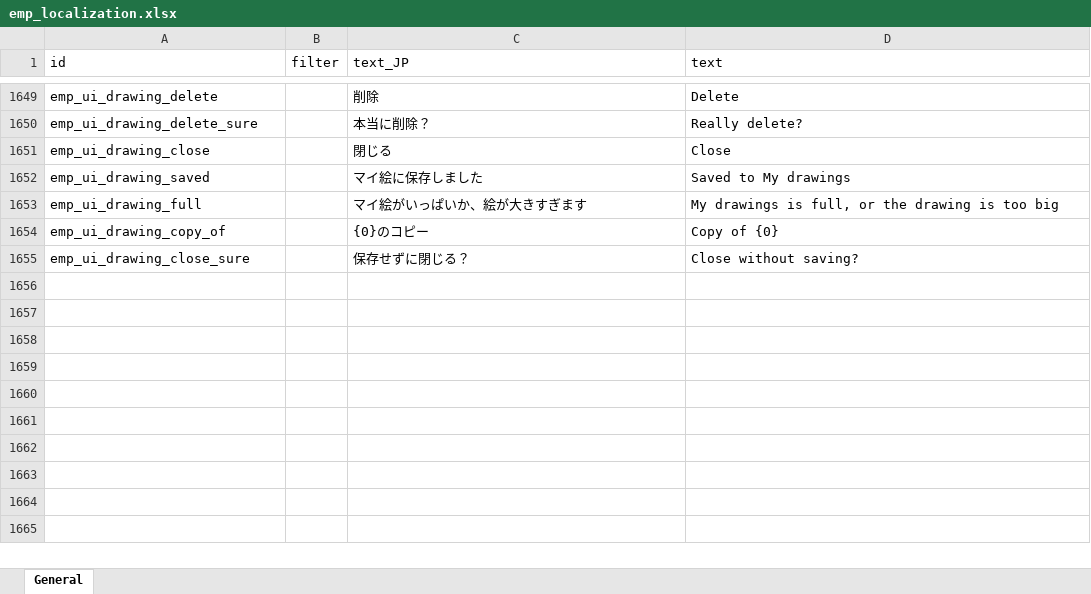
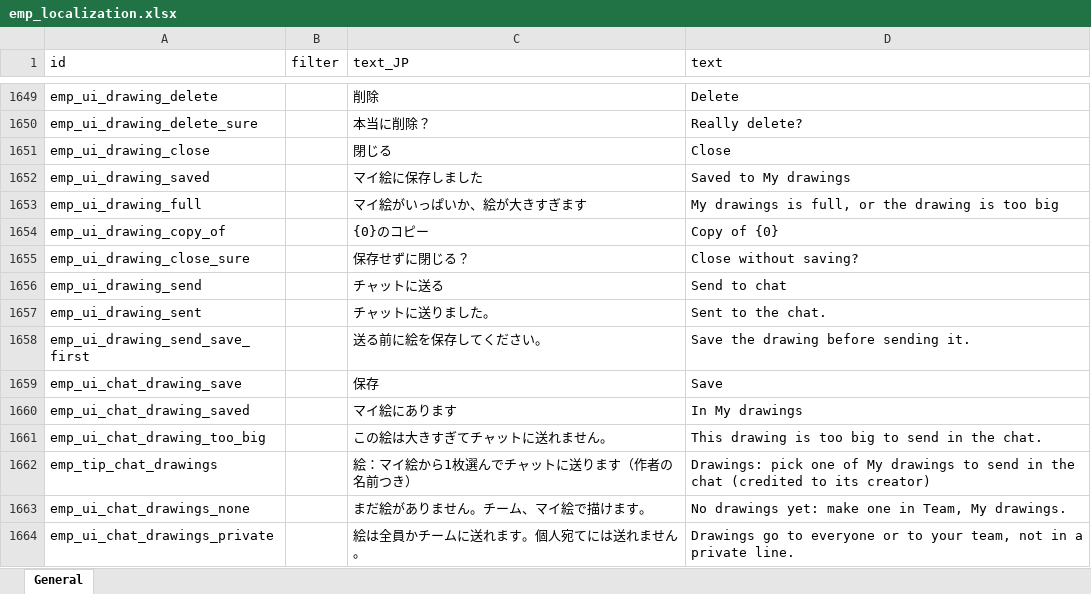
Before and after one commit to ElinTogether/ElinTogether, an Excel workbook: package/LangMod/EN/emp_localization.xlsx, sheet General, drawn as a sheet; only a part is shown, gaps mark what is left out; values as stored, in another font and other column widths than the file's, no borders; the diff names each change by its address in the sheet, - before the commit and + after, or states it on an @@ line.

```diff
--- a/package/LangMod/EN/emp_localization.xlsx (sheet General)
+++ b/package/LangMod/EN/emp_localization.xlsx (sheet General)
+row 1656: emp_ui_drawing_send |  | チャットに送る | Send to chat
+row 1657: emp_ui_drawing_sent |  | チャットに送りました。 | Sent to the chat.
+row 1658: emp_ui_drawing_send_save_first |  | 送る前に絵を保存してください。 | Save the drawing before sending it.
+row 1659: emp_ui_chat_drawing_save |  | 保存 | Save
+row 1660: emp_ui_chat_drawing_saved |  | マイ絵にあります | In My drawings
+row 1661: emp_ui_chat_drawing_too_big |  | この絵は大きすぎてチャットに送れません。 | This drawing is too big to send in the chat.
+row 1662: emp_tip_chat_drawings |  | 絵：マイ絵から1枚選んでチャットに送ります（作者の名前つき） | Drawings: pick one of My drawings to send in the chat (credited to its creator)
+row 1663: emp_ui_chat_drawings_none |  | まだ絵がありません。チーム、マイ絵で描けます。 | No drawings yet: make one in Team, My drawings.
+row 1664: emp_ui_chat_drawings_private |  | 絵は全員かチームに送れます。個人宛てには送れません。 | Drawings go to everyone or to your team, not in a private line.
```
Also changed, not shown: 9 other files.
